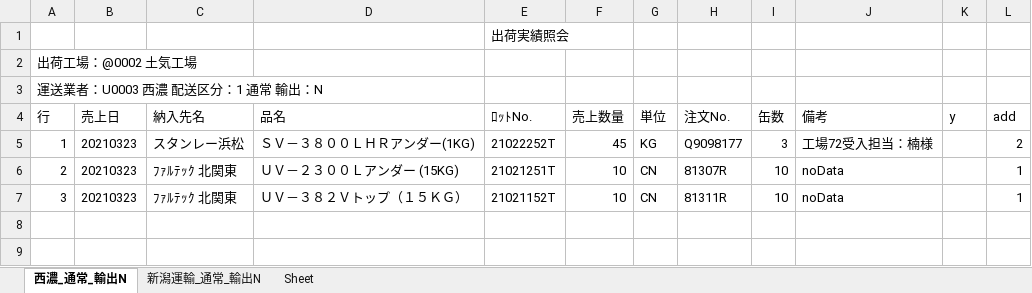
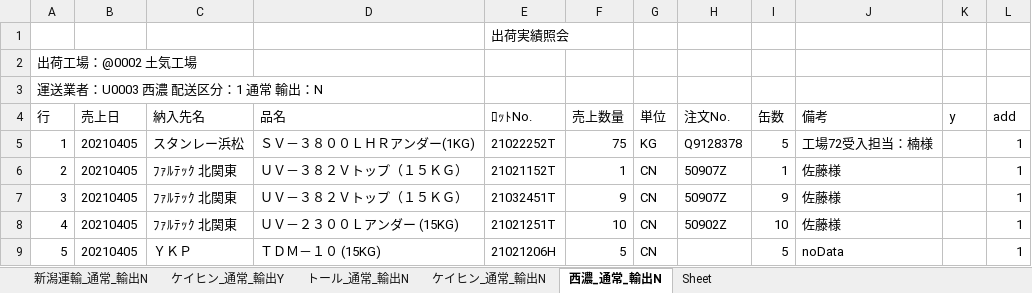
Before and after one commit to ogashira/syukka, an Excel workbook: Program/出荷実績照会_土気.xlsx, sheet 西濃_通常_輸出N, drawn as a sheet; values as stored, in another font and other column widths than the file's, no borders; charts and pictures not drawn; the diff names each change by its address in the sheet, - before the commit and + after, or states it on an @@ line.

```diff
--- a/Program/出荷実績照会_土気.xlsx (sheet 西濃_通常_輸出N)
+++ b/Program/出荷実績照会_土気.xlsx (sheet 西濃_通常_輸出N)
+sheet tab: ケイヒン_通常_輸出Y
+sheet tab: トール_通常_輸出N
+sheet tab: ケイヒン_通常_輸出N
@@ sheet tab order changed: 新潟運輸_通常_輸出N | ケイヒン_通常_輸出Y | トール_通常_輸出N | ケイヒン_通常_輸出N | 西濃_通常_輸出N | Sheet @@
-B5:B7 (売上日): 20210323
+B5:B7 (売上日): 20210405
-F5 (売上数量): 45
+F5 (売上数量): 75
-H5 (注文No.): Q9098177
+H5 (注文No.): Q9128378
-I5 (缶数): 3
+I5 (缶数): 5
-L5 (add): 2
+L5 (add): 1
-D6 (品名): ＵＶ－２３００Ｌアンダー (15KG)
+D6 (品名): ＵＶ－３８２Ｖトップ（１５ＫＧ）
-E6 (ﾛｯﾄNo.): 21021251T
+E6 (ﾛｯﾄNo.): 21021152T
-F6 (売上数量): 10
+F6 (売上数量): 1
-H6 (注文No.): 81307R
+H6 (注文No.): 50907Z
-I6 (缶数): 10
+I6 (缶数): 1
-J6:J7 (備考): noData
+J6:J7 (備考): 佐藤様
-E7 (ﾛｯﾄNo.): 21021152T
+E7 (ﾛｯﾄNo.): 21032451T
-F7 (売上数量): 10
+F7 (売上数量): 9
-H7 (注文No.): 81311R
+H7 (注文No.): 50907Z
-I7 (缶数): 10
+I7 (缶数): 9
+row 8: 4 | 20210405 | ﾌｧﾙﾃｯｸ 北関東 | ＵＶ－２３００Ｌアンダー (15KG) | 21021251T | 10 | CN | 50902Z | 10 | 佐藤様 |  | 1
+row 9: 5 | 20210405 | ＹＫＰ | ＴＤＭ－１０ (15KG) | 21021206H | 5 | CN |  | 5 | noData |  | 1
```
Also changed, not shown: sheet 新潟運輸_通常_輸出N, charts or pictures, Program/出荷実績照会_本社.xlsx, 9 other files.
